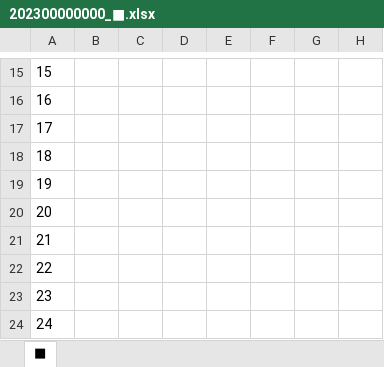
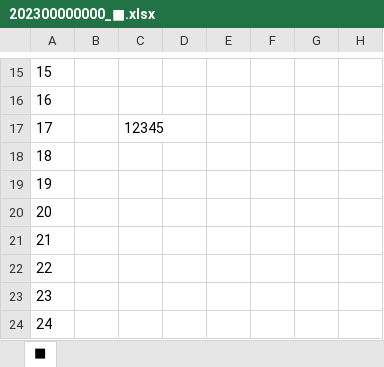
Before and after one commit to athk-ngym/test_01, an Excel workbook: 202300000000_■.xlsx, sheet ■, drawn as a sheet; only a part is shown, gaps mark what is left out; values as stored, in another font and other column widths than the file's, no borders; charts and pictures not drawn; the diff names each change by its address in the sheet, - before the commit and + after, or states it on an @@ line.

Commit message:
20230723_0723

```diff
--- a/202300000000_■.xlsx (sheet ■)
+++ b/202300000000_■.xlsx (sheet ■)
-C17: (empty)
+C17: 12345
```
Also changed, not shown: charts or pictures.
